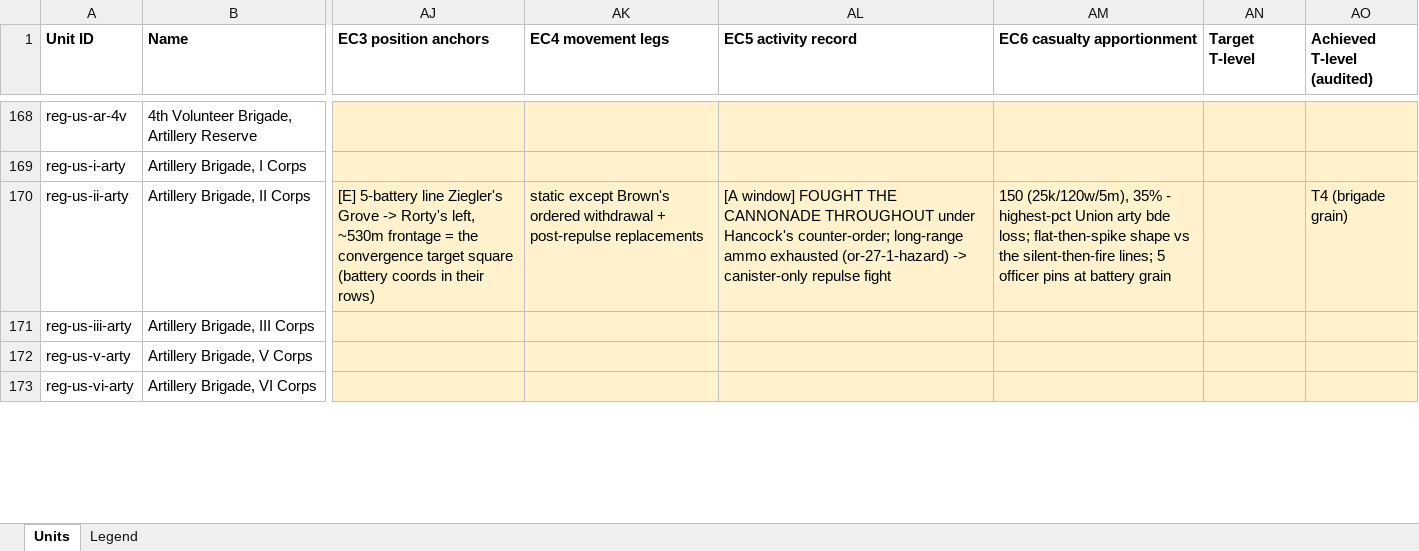
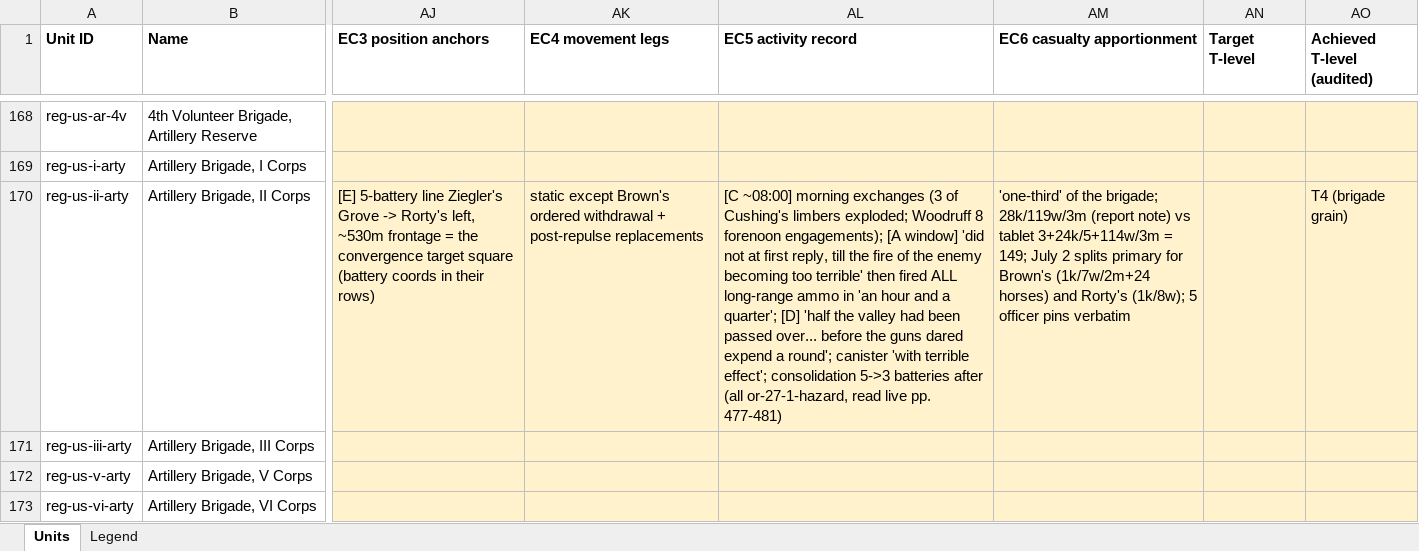
Before and after one commit to wam94/battle-atlas, an Excel workbook: docs/reconstruction/audit/unit-master-table.xlsx, sheet Units, drawn as a sheet; only a part is shown, gaps mark what is left out; values as stored, in another font and other column widths than the file's, no borders; the diff covers the shown part only; the diff names each change by its address in the sheet, - before the commit and + after, or states it on an @@ line.

```diff
--- a/docs/reconstruction/audit/unit-master-table.xlsx (sheet Units)
+++ b/docs/reconstruction/audit/unit-master-table.xlsx (sheet Units)
-AL170 (EC5 activity record): [A window] FOUGHT THE CANNONADE THROUGHOUT under Hancock's counter-order; long-range ammo exhausted (or-27-1-hazard) -> canister-only repulse fight
+AL170 (EC5 activity record): [C ~08:00] morning exchanges (3 of Cushing's limbers exploded; Woodruff 8 forenoon engagements); [A window] 'did not at first reply, till the fire of the enemy becoming too terrible' then fired ALL long-range ammo in 'an hour and a quarter'; [D] 'half the valley had been passed over... before the guns dared expend a round'; canister 'with terrible effect'; consolidation 5->3 batteries after (all or-27-1-hazard, read live pp. 477-481)
-AM170 (EC6 casualty apportionment): 150 (25k/120w/5m), 35% - highest-pct Union arty bde loss; flat-then-spike shape vs the silent-then-fire lines; 5 officer pins at battery grain
+AM170 (EC6 casualty apportionment): 'one-third' of the brigade; 28k/119w/3m (report note) vs tablet 3+24k/5+114w/3m = 149; July 2 splits primary for Brown's (1k/7w/2m+24 horses) and Rorty's (1k/8w); 5 officer pins verbatim
```
Also changed, not shown: 34 edited cells elsewhere in this sheet, 2 other files.
